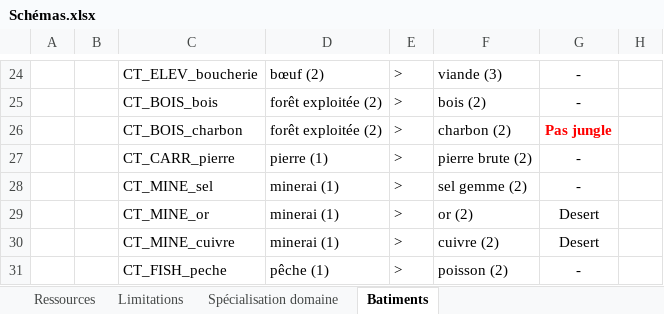
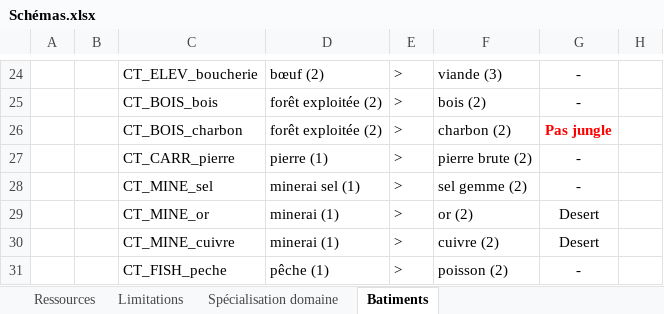
Before and after one commit to ArkoG/L3T, an Excel workbook: Schémas.xlsx, sheet Batiments, drawn as a sheet; only a part is shown, gaps mark what is left out; values as stored, in another font and other column widths than the file's, no borders; conditional formats not drawn; the diff names each change by its address in the sheet, - before the commit and + after, or states it on an @@ line.

Commit message:
Duplicate minerai1 to have minerai1_sel
We need to separate the salt of the iron.
Like the salt is not restricted by province terrain, we needed to have a
new level 1 modifier: minerai1_sel

```diff
--- a/Schémas.xlsx (sheet Batiments)
+++ b/Schémas.xlsx (sheet Batiments)
-D28: minerai (1)
+D28: minerai sel (1)
```
Also changed, not shown: charts or pictures, 5 other files.
